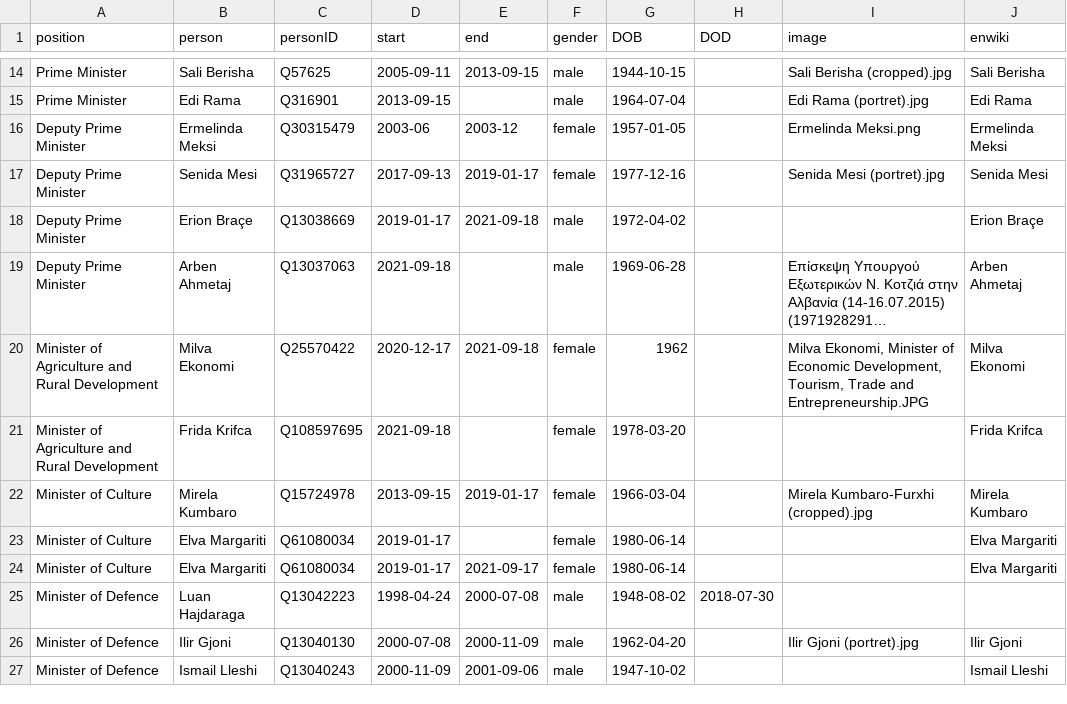
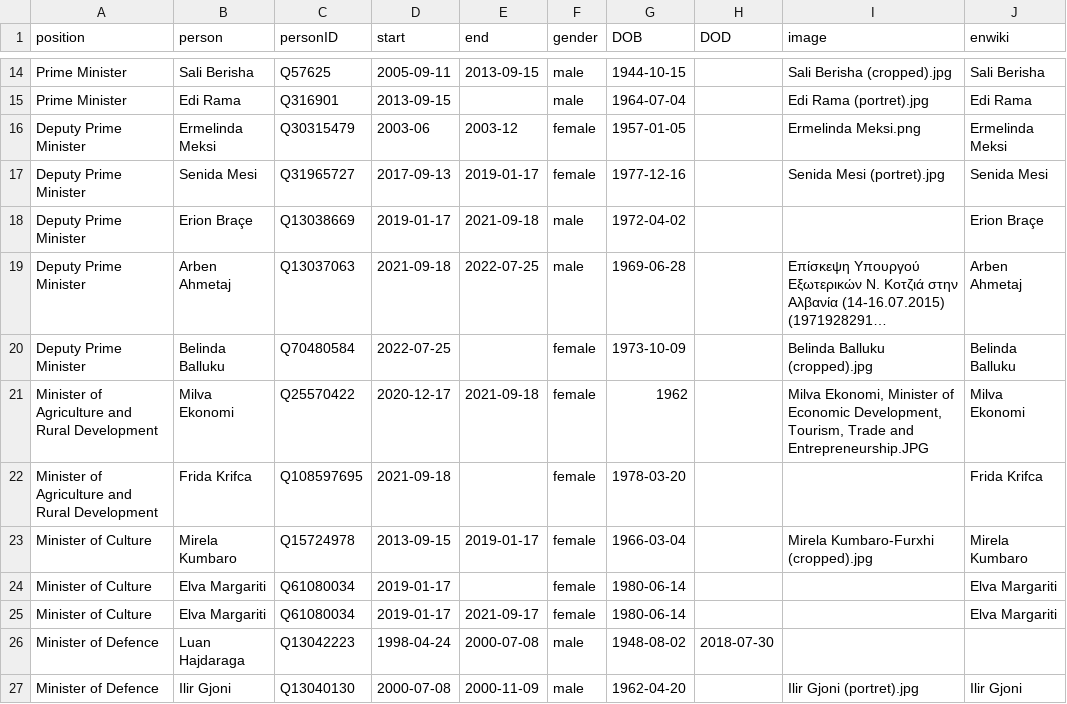
Before and after one commit to every-politician-scrapers/albania-cabinet, a CSV file: html/holders21.csv, drawn as a sheet; only a part is shown, gaps mark what is left out; the shorter side is filled out with more unchanged rows; long unchanged cells end in …; the diff names each change by its address in the sheet, - before the commit and + after, or states it on an @@ line.

```diff
--- a/html/holders21.csv
+++ b/html/holders21.csv
-E19 (end): (empty)
+E19 (end): 2022-07-25
+row 20: Deputy Prime Minister | Belinda Balluku | Q70480584 | 2022-07-25 |  | female | 1973-10-09 |  | Belinda Balluku (cropped).jpg | Belinda Balluku
```
Also changed, not shown: html/current.csv, 2 other files.
